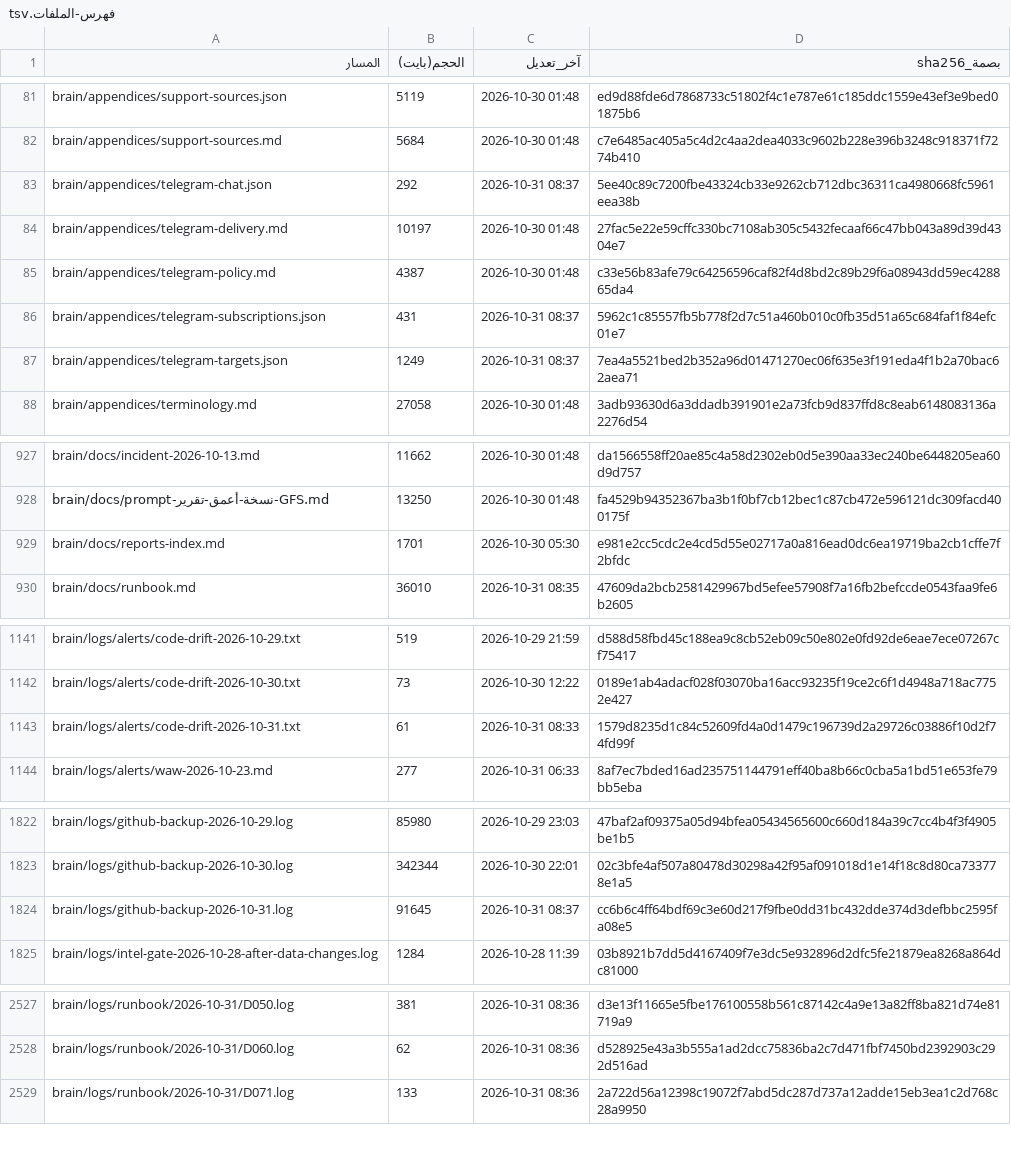
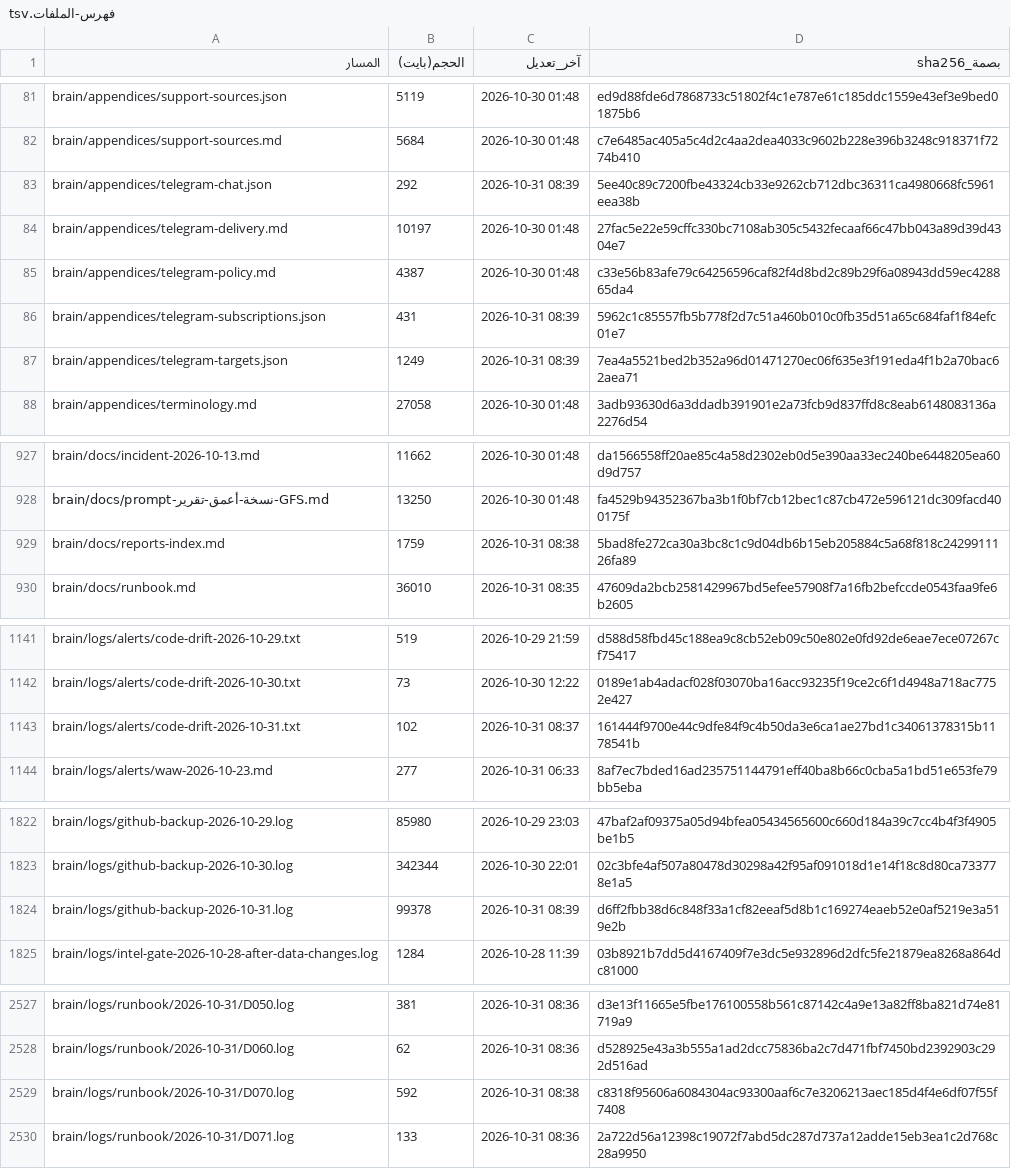
Before and after one commit to fahadaldoseri/mda-marine-system, a TSV file: docs/فهرس-الملفات.tsv, drawn as a sheet; only a part is shown, gaps mark what is left out; the diff covers the shown part only.

```diff
--- a/docs/فهرس-الملفات.tsv
+++ b/docs/فهرس-الملفات.tsv
@@ -82,7 +82,7 @@ brain/appendices/support-sources.json	5119	2026-10-30 01:48	ed9d88fde6d7868733c5
 brain/appendices/support-sources.md	5684	2026-10-30 01:48	c7e6485ac405a5c4d2c4aa2dea4033c9602b228e396b3248c918371f7274b410
-brain/appendices/telegram-chat.json	292	2026-10-31 08:37	5ee40c89c7200fbe43324cb33e9262cb712dbc36311ca4980668fc5961eea38b
+brain/appendices/telegram-chat.json	292	2026-10-31 08:39	5ee40c89c7200fbe43324cb33e9262cb712dbc36311ca4980668fc5961eea38b
 brain/appendices/telegram-delivery.md	10197	2026-10-30 01:48	27fac5e22e59cffc330bc7108ab305c5432fecaaf66c47bb043a89d39d4304e7
 brain/appendices/telegram-policy.md	4387	2026-10-30 01:48	c33e56b83afe79c64256596caf82f4d8bd2c89b29f6a08943dd59ec428865da4
-brain/appendices/telegram-subscriptions.json	431	2026-10-31 08:37	5962c1c85557fb5b778f2d7c51a460b010c0fb35d51a65c684faf1f84efc01e7
-brain/appendices/telegram-targets.json	1249	2026-10-31 08:37	7ea4a5521bed2b352a96d01471270ec06f635e3f191eda4f1b2a70bac62aea71
+brain/appendices/telegram-subscriptions.json	431	2026-10-31 08:39	5962c1c85557fb5b778f2d7c51a460b010c0fb35d51a65c684faf1f84efc01e7
+brain/appendices/telegram-targets.json	1249	2026-10-31 08:39	7ea4a5521bed2b352a96d01471270ec06f635e3f191eda4f1b2a70bac62aea71
 brain/appendices/terminology.md	27058	2026-10-30 01:48	3adb93630d6a3ddadb391901e2a73fcb9d837ffd8c8eab6148083136a2276d54
@@ -928,3 +928,3 @@ brain/docs/incident-2026-10-13.md	11662	2026-10-30 01:48	da1566558ff20ae85c4a58d
 brain/docs/prompt-نسخة-أعمق-تقرير-GFS.md	13250	2026-10-30 01:48	fa4529b94352367ba3b1f0bf7cb12bec1c87cb472e596121dc309facd400175f
-brain/docs/reports-index.md	1701	2026-10-30 05:30	e981e2cc5cdc2e4cd5d55e02717a0a816ead0dc6ea19719ba2cb1cffe7f2bfdc
+brain/docs/reports-index.md	1759	2026-10-31 08:38	5bad8fe272ca30a3bc8c1c9d04db6b15eb205884c5a68f818c2429911126fa89
 brain/docs/runbook.md	36010	2026-10-31 08:35	47609da2bcb2581429967bd5efee57908f7a16fb2befccde0543faa9fe6b2605
@@ -1142,3 +1142,3 @@ brain/logs/alerts/code-drift-2026-10-29.txt	519	2026-10-29 21:59	d588d58fbd45c18
 brain/logs/alerts/code-drift-2026-10-30.txt	73	2026-10-30 12:22	0189e1ab4adacf028f03070ba16acc93235f19ce2c6f1d4948a718ac7752e427
-brain/logs/alerts/code-drift-2026-10-31.txt	61	2026-10-31 08:33	1579d8235d1c84c52609fd4a0d1479c196739d2a29726c03886f10d2f74fd99f
+brain/logs/alerts/code-drift-2026-10-31.txt	102	2026-10-31 08:37	161444f9700e44c9dfe84f9c4b50da3e6ca1ae27bd1c34061378315b1178541b
 brain/logs/alerts/waw-2026-10-23.md	277	2026-10-31 06:33	8af7ec7bded16ad235751144791eff40ba8b66c0cba5a1bd51e653fe79bb5eba
@@ -1823,3 +1823,3 @@ brain/logs/github-backup-2026-10-29.log	85980	2026-10-29 23:03	47baf2af09375a05d
 brain/logs/github-backup-2026-10-30.log	342344	2026-10-30 22:01	02c3bfe4af507a80478d30298a42f95af091018d1e14f18c8d80ca733778e1a5
-brain/logs/github-backup-2026-10-31.log	91645	2026-10-31 08:37	cc6b6c4ff64bdf69c3e60d217f9fbe0dd31bc432dde374d3defbbc2595fa08e5
+brain/logs/github-backup-2026-10-31.log	99378	2026-10-31 08:39	d6ff2fbb38d6c848f33a1cf82eeaf5d8b1c169274eaeb52e0af5219e3a519e2b
 brain/logs/intel-gate-2026-10-28-after-data-changes.log	1284	2026-10-28 11:39	03b8921b7dd5d4167409f7e3dc5e932896d2dfc5fe21879ea8268a864dc81000
@@ -2528,2 +2528,3 @@ brain/logs/runbook/2026-10-31/D050.log	381	2026-10-31 08:36	d3e13f11665e5fbe1761
 brain/logs/runbook/2026-10-31/D060.log	62	2026-10-31 08:36	d528925e43a3b555a1ad2dcc75836ba2c7d471fbf7450bd2392903c292d516ad
+brain/logs/runbook/2026-10-31/D070.log	592	2026-10-31 08:38	c8318f95606a6084304ac93300aaf6c7e3206213aec185d4f4e6df07f55f7408
 brain/logs/runbook/2026-10-31/D071.log	133	2026-10-31 08:36	2a722d56a12398c19072f7abd5dc287d737a12adde15eb3ea1c2d768c28a9950
```
Also changed, not shown: 10 edited cells elsewhere in this file, 39 other files.
